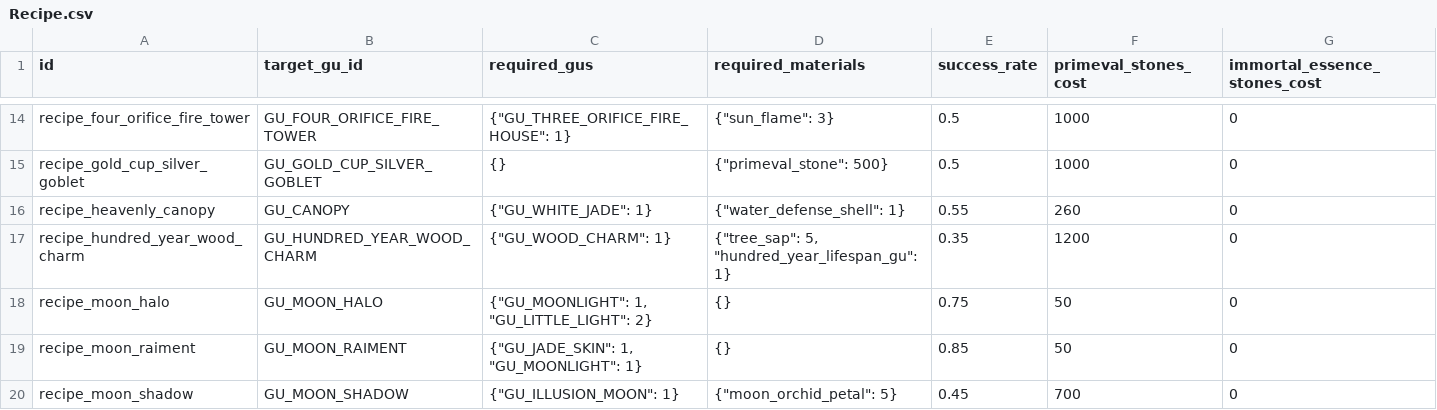
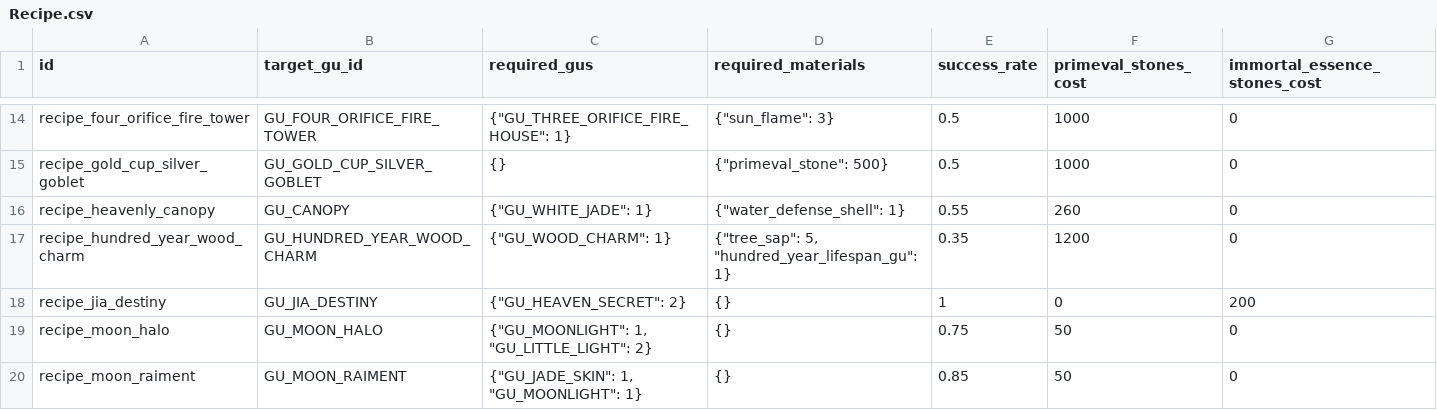
Before and after one commit to VipPro67/GuWorld, a CSV file: backend/cmd/server/data/Recipe.csv, drawn as a sheet; only a part is shown, gaps mark what is left out; the shorter side is filled out with more unchanged rows.

```diff
--- a/backend/cmd/server/data/Recipe.csv
+++ b/backend/cmd/server/data/Recipe.csv
@@ -17,2 +17,3 @@ recipe_heavenly_canopy,GU_CANOPY,"{""GU_WHITE_JADE"": 1}","{""water_defense_shel
 recipe_hundred_year_wood_charm,GU_HUNDRED_YEAR_WOOD_CHARM,"{""GU_WOOD_CHARM"": 1}","{""tree_sap"": 5, ""hundred_year_lifespan_gu"": 1}",0.35,1200,0
+recipe_jia_destiny,GU_JIA_DESTINY,"{""GU_HEAVEN_SECRET"": 2}",{},1,0,200
 recipe_moon_halo,GU_MOON_HALO,"{""GU_MOONLIGHT"": 1, ""GU_LITTLE_LIGHT"": 2}",{},0.75,50,0
```
Also changed, not shown: backend/cmd/server/data/ArenaShopItem.csv, backend/cmd/server/data/Gu.csv, 6 other files.
